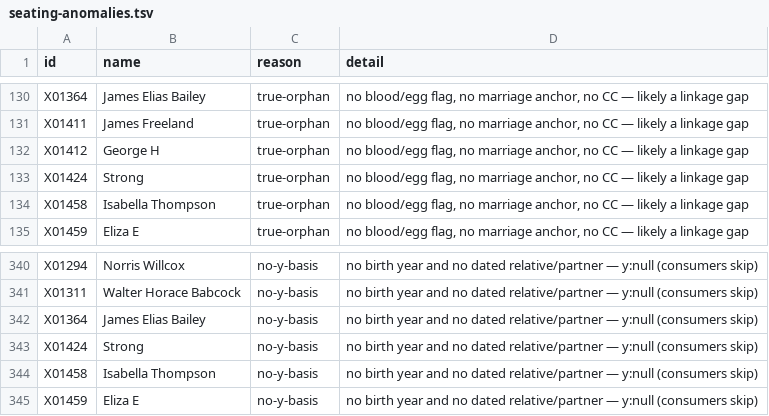
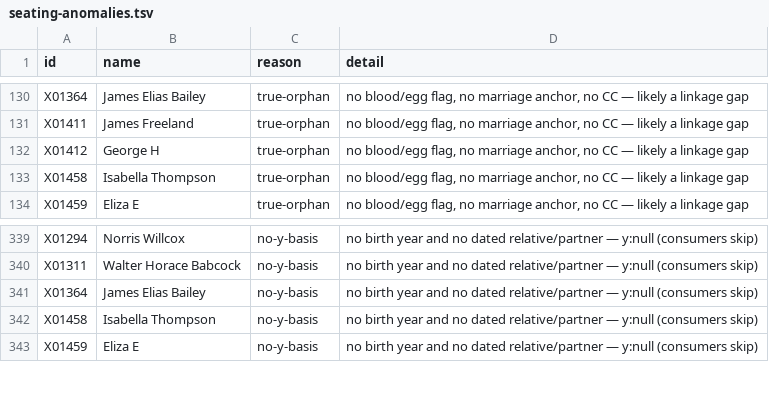
Before and after one commit to 35degrees/hookerfamily041726, a TSV file: seating-anomalies.tsv, drawn as a sheet; only a part is shown, gaps mark what is left out; the diff names each change by its address in the sheet, - before the commit and + after, or states it on an @@ line.

Commit message:
Regenerate after the Coit batch

```diff
--- a/seating-anomalies.tsv
+++ b/seating-anomalies.tsv
-row 133: X01424 | Strong | true-orphan | no blood/egg flag, no marriage anchor, no CC — likely a linkage gap
-row 343: X01424 | Strong | no-y-basis | no birth year and no dated relative/partner — y:null (consumers skip)
```
